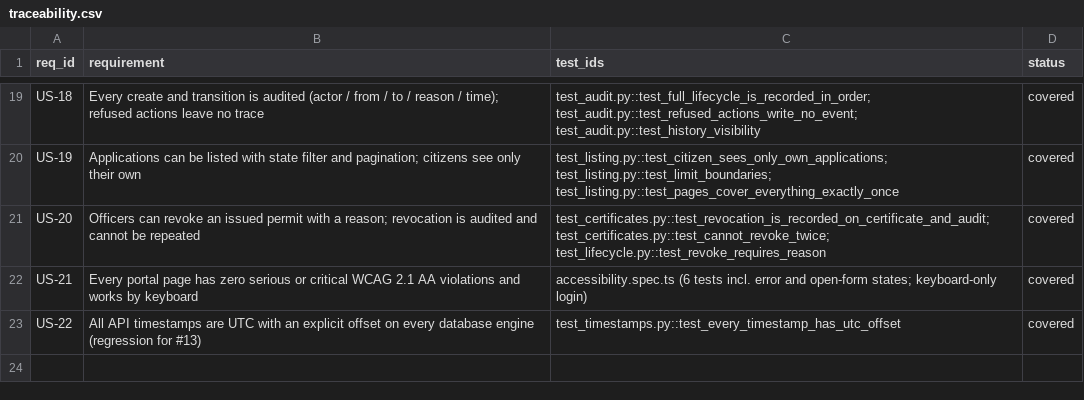
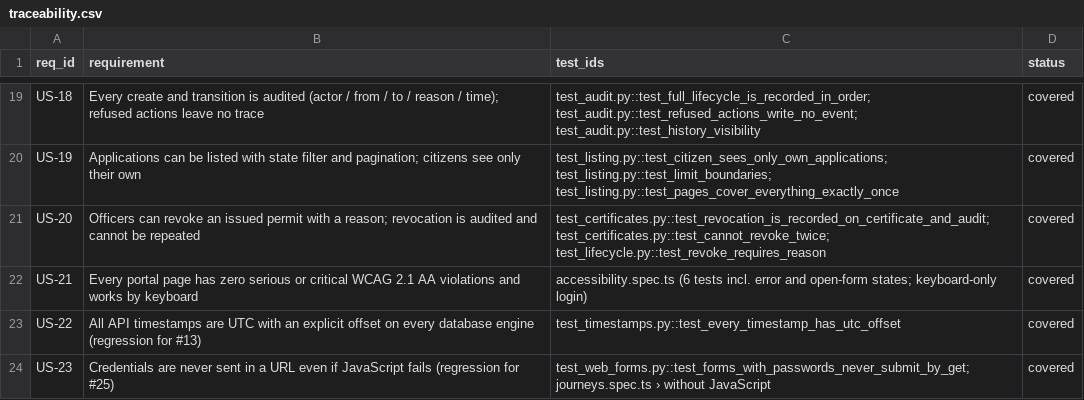
Before and after one commit to Daniel-Kav/permitpass-qa, a CSV file: docs/traceability.csv, drawn as a sheet; only a part is shown, gaps mark what is left out; the diff names each change by its address in the sheet, - before the commit and + after, or states it on an @@ line.

```diff
--- a/docs/traceability.csv
+++ b/docs/traceability.csv
+row 24: US-23 | Credentials are never sent in a URL even if JavaScript fails (regression for #25) | test_web_forms.py::test_forms_with_passwords_never_submit_by_get; journeys.spec.ts › without JavaScript | covered
```
Also changed, not shown: 2 other files.
